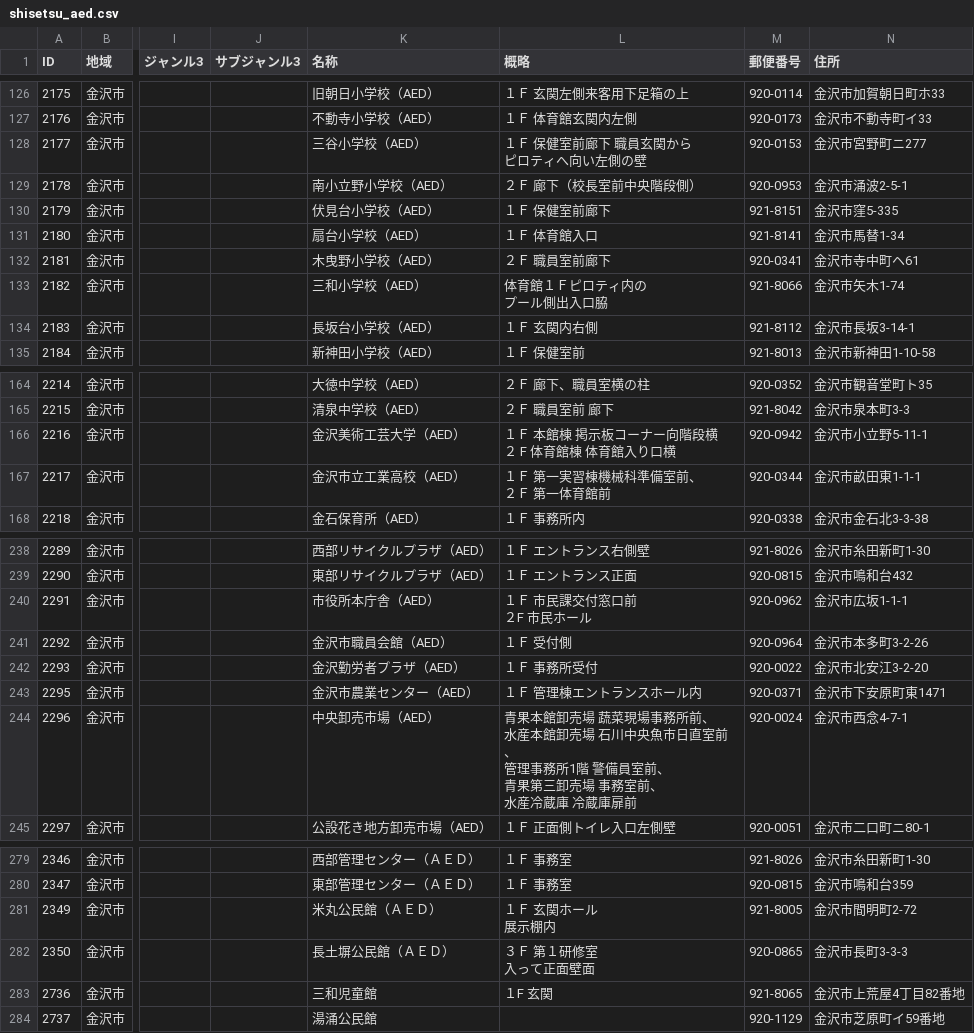
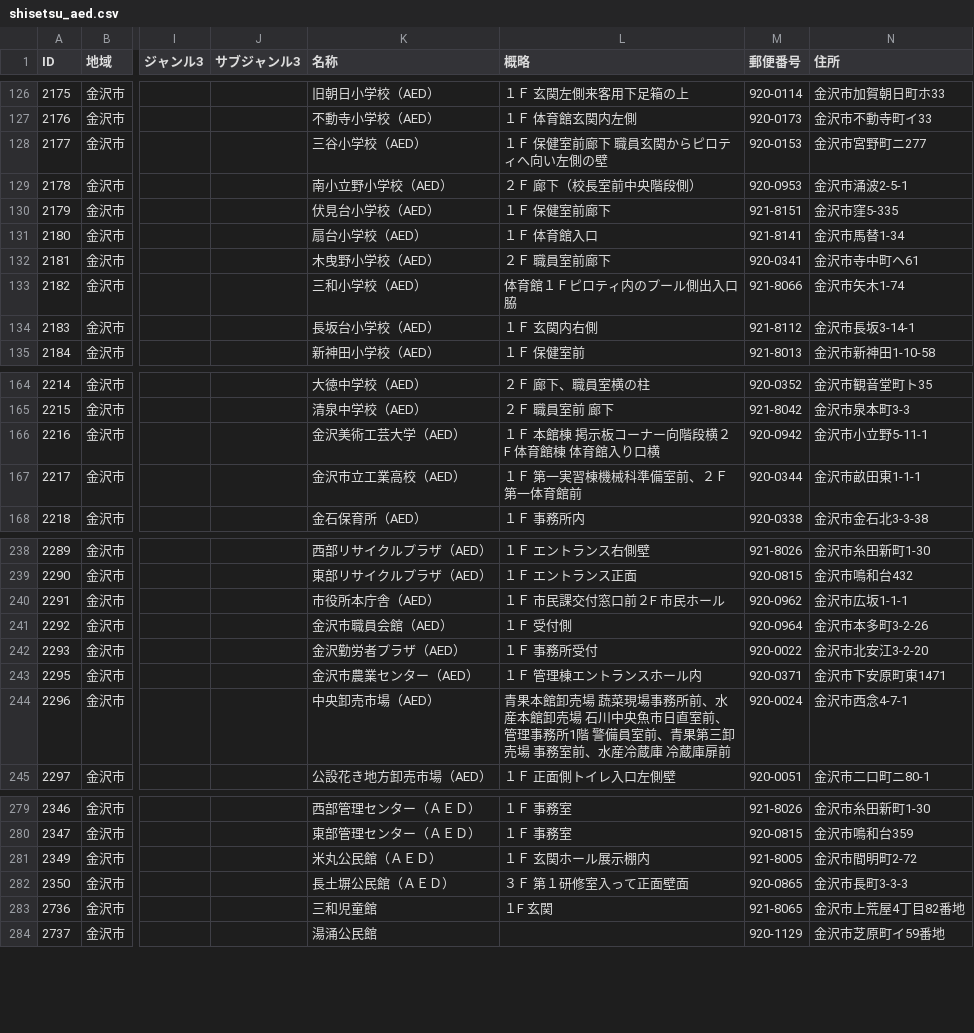
Before and after one commit to daikimare/mobile_app_kanazawa, a CSV file: src/coponent/CSV/shisetsu_aed.csv, drawn as a sheet; only a part is shown, gaps mark what is left out; ↵ is a line break in a cell; the diff covers the shown part only; the diff names each change by its address in the sheet, - before the commit and + after, or states it on an @@ line.

```diff
--- a/src/coponent/CSV/shisetsu_aed.csv
+++ b/src/coponent/CSV/shisetsu_aed.csv
-L128 (概略): １Ｆ 保健室前廊下 職員玄関から ↵ ピロティへ向い左側の壁
+L128 (概略): １Ｆ 保健室前廊下 職員玄関からピロティへ向い左側の壁
-L133 (概略): 体育館１Ｆピロティ内の ↵ プール側出入口脇
+L133 (概略): 体育館１Ｆピロティ内のプール側出入口脇
-L166 (概略): １Ｆ 本館棟 掲示板コーナー向階段横 ↵ ２ F 体育館棟 体育館入り口横
+L166 (概略): １Ｆ 本館棟 掲示板コーナー向階段横２ F 体育館棟 体育館入り口横
-L167 (概略): １Ｆ 第一実習棟機械科準備室前、 ↵ ２Ｆ 第一体育館前
+L167 (概略): １Ｆ 第一実習棟機械科準備室前、２Ｆ 第一体育館前
-L240 (概略): １Ｆ 市民課交付窓口前 ↵ ２F 市民ホール
+L240 (概略): １Ｆ 市民課交付窓口前２F 市民ホール
-L244 (概略): …務所前、 ↵ 水産本館卸売場 石川中央魚市日直室前、 ↵ 管理事務所1階 警備員室前、 ↵ 青果第三卸売場 事務室前、 ↵ 水産冷蔵…
+L244 (概略): …務所前、水産本館卸売場 石川中央魚市日直室前、管理事務所1階 警備員室前、青果第三卸売場 事務室前、水産冷蔵…
-L281 (概略): １Ｆ 玄関ホール ↵ 展示棚内
+L281 (概略): １Ｆ 玄関ホール展示棚内
-L282 (概略): ３Ｆ 第１研修室 ↵ 入って正面壁面
+L282 (概略): ３Ｆ 第１研修室入って正面壁面
```
Also changed, not shown: 10 edited cells elsewhere in this file, src/coponent/CSV/shisetsu_bunka.csv, src/coponent/CSV/shisetsu_fukushi.csv, 2 other files.
